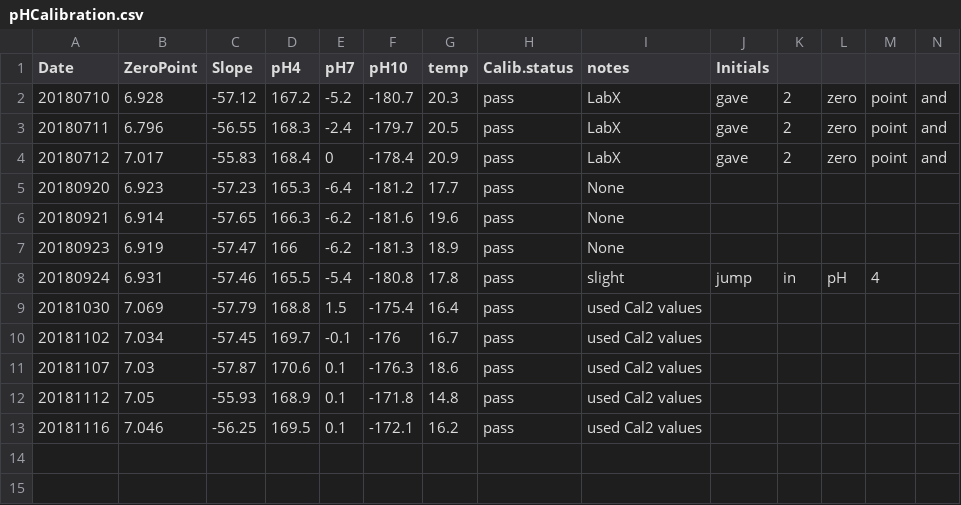
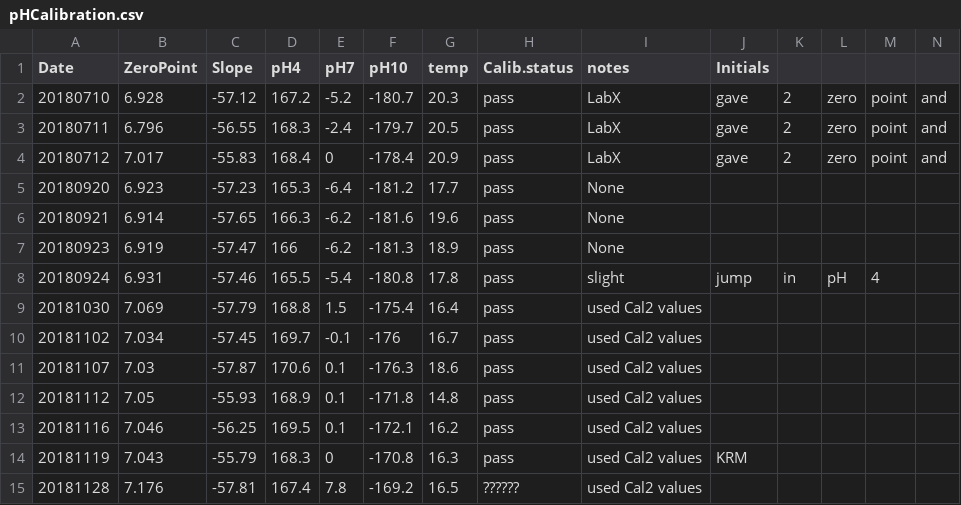
Before and after one commit to shellytrigg/P_generosa, a CSV file: Water_Chemistry/Data/pHCalibration.csv, drawn as a sheet; only a part is shown; rows hold the shown columns only; the diff names each change by its address in the sheet, - before the commit and + after, or states it on an @@ line.

```diff
--- a/Water_Chemistry/Data/pHCalibration.csv
+++ b/Water_Chemistry/Data/pHCalibration.csv
+row 14: 20181119 | 7.043 | -55.79 | 168.3 | 0 | -170.8 | 16.3 | pass | used Cal2 values | KRM
+row 15: 20181128 | 7.176 | -57.81 | 167.4 | 7.8 | -169.2 | 16.5 | ?????? | used Cal2 values
```
Also changed, not shown: Water_Chemistry/Data/Daily_Temp_pH_Sal.csv, 19 other files.
